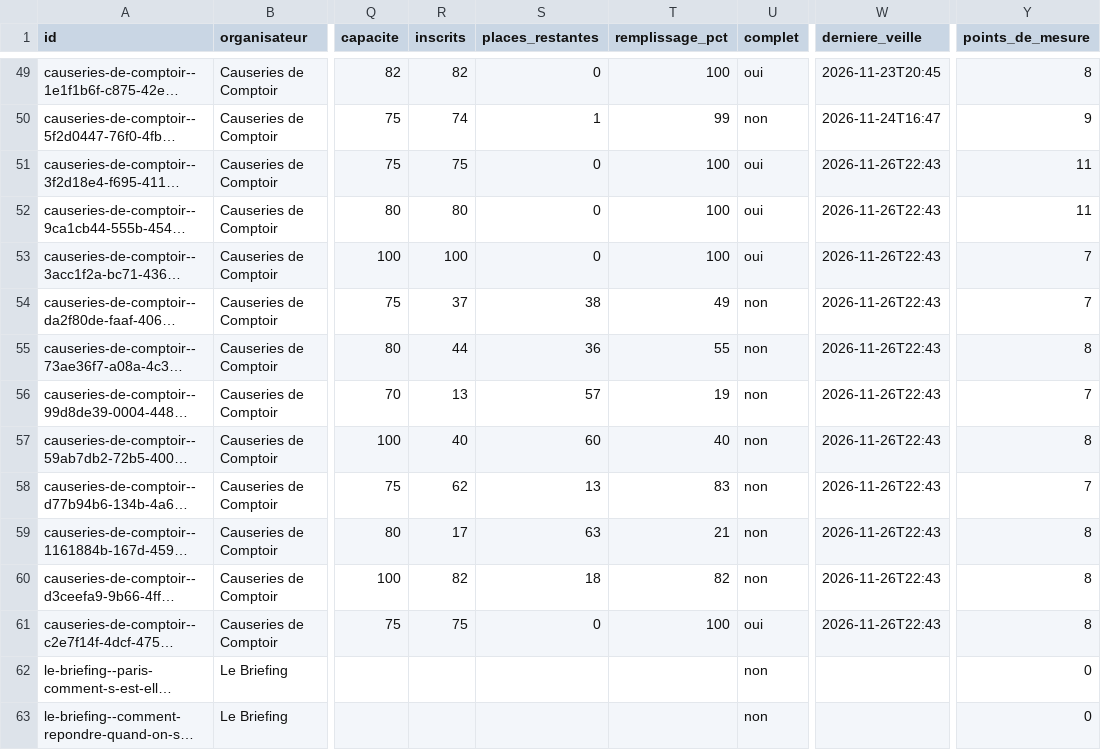
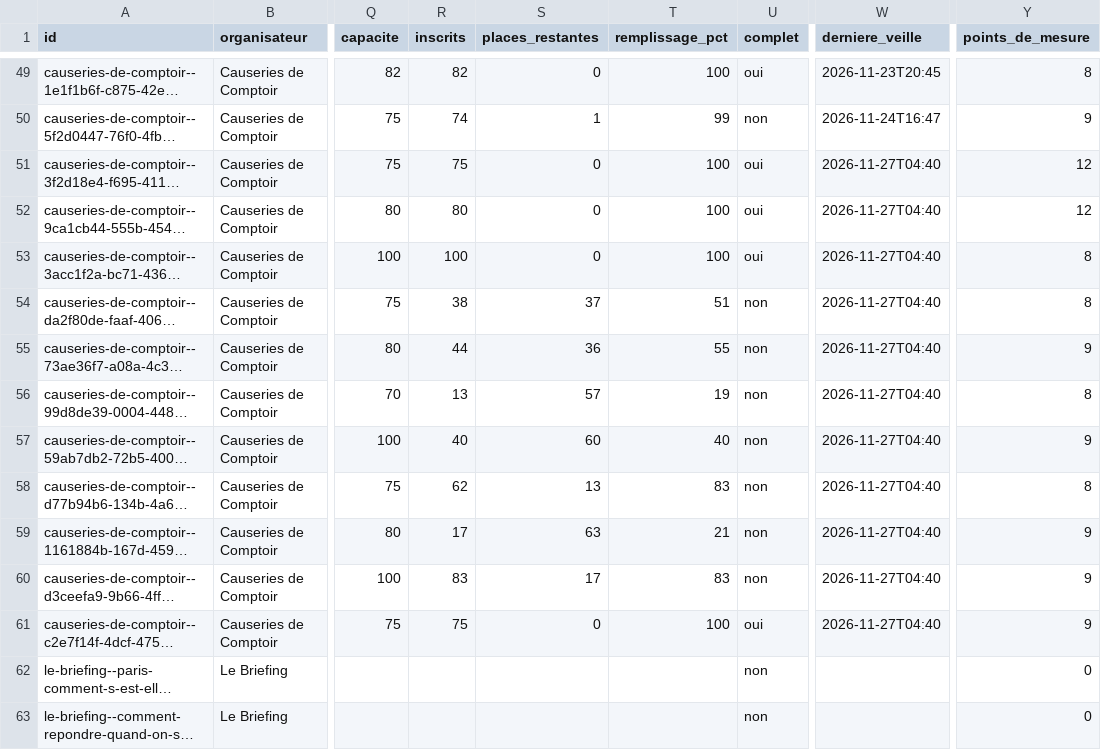
Before and after one commit to microeconomie/best-notif, a CSV file: data/talks.csv, drawn as a sheet; only a part is shown, gaps mark what is left out; long unchanged cells end in …; the diff names each change by its address in the sheet, - before the commit and + after, or states it on an @@ line.

```diff
--- a/data/talks.csv
+++ b/data/talks.csv
-W51:W61 (derniere_veille): 2026-11-26T22:43
+W51:W61 (derniere_veille): 2026-11-27T04:40
-Y51:Y52 (points_de_mesure): 11
+Y51:Y52 (points_de_mesure): 12
-Y53:Y54 (points_de_mesure): 7
+Y53:Y54 (points_de_mesure): 8
-R54 (inscrits): 37
+R54 (inscrits): 38
-S54 (places_restantes): 38
+S54 (places_restantes): 37
-T54 (remplissage_pct): 49
+T54 (remplissage_pct): 51
-Y55 (points_de_mesure): 8
+Y55 (points_de_mesure): 9
-Y56 (points_de_mesure): 7
+Y56 (points_de_mesure): 8
-Y57 (points_de_mesure): 8
+Y57 (points_de_mesure): 9
-Y58 (points_de_mesure): 7
+Y58 (points_de_mesure): 8
-Y59:Y61 (points_de_mesure): 8
+Y59:Y61 (points_de_mesure): 9
-R60 (inscrits): 82
+R60 (inscrits): 83
-S60 (places_restantes): 18
+S60 (places_restantes): 17
-T60 (remplissage_pct): 82
+T60 (remplissage_pct): 83
```
Also changed, not shown: 2 other files.
